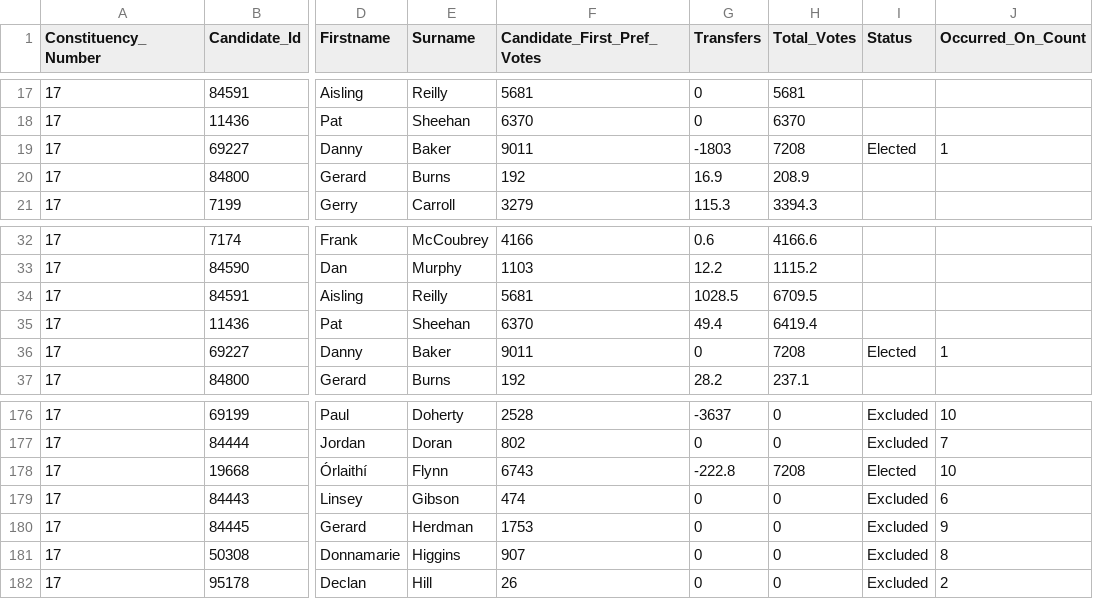
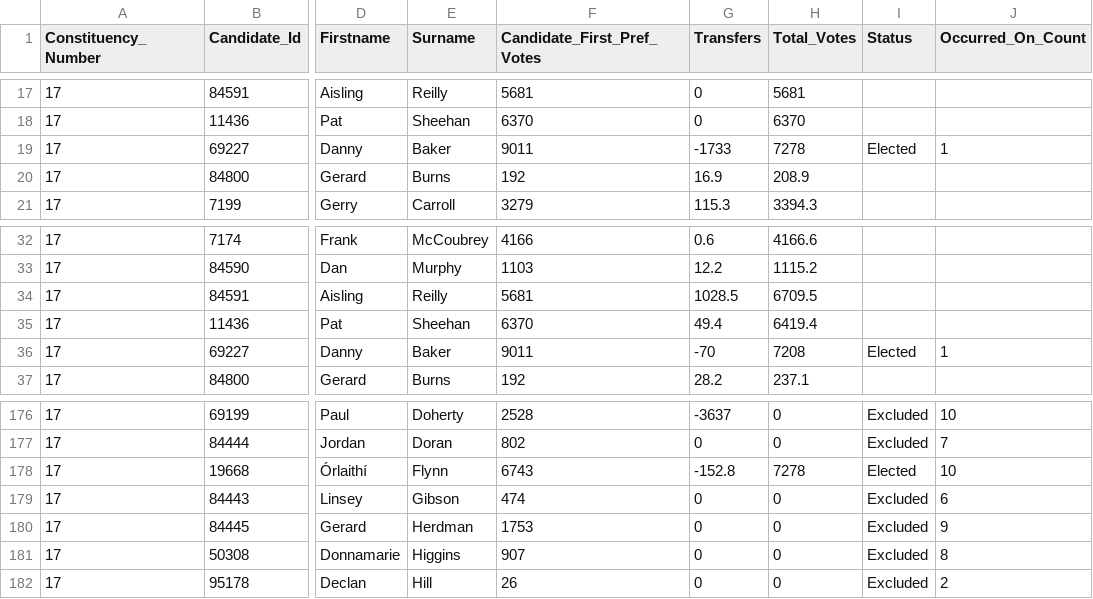
Before and after one commit to CallumOrmerod/electionsni, a CSV file: 2022/constituency/belfast-west/Count.csv, drawn as a sheet; only a part is shown, gaps mark what is left out; the diff names each change by its address in the sheet, - before the commit and + after, or states it on an @@ line.

Commit message:
wild west

```diff
--- a/2022/constituency/belfast-west/Count.csv
+++ b/2022/constituency/belfast-west/Count.csv
-G19 (Transfers): -1803
+G19 (Transfers): -1733
-H19 (Total_Votes): 7208
+H19 (Total_Votes): 7278
-G36 (Transfers): 0
+G36 (Transfers): -70
-G178 (Transfers): -222.8
+G178 (Transfers): -152.8
-H178 (Total_Votes): 7208
+H178 (Total_Votes): 7278
```
Also changed, not shown: 1 other file.
